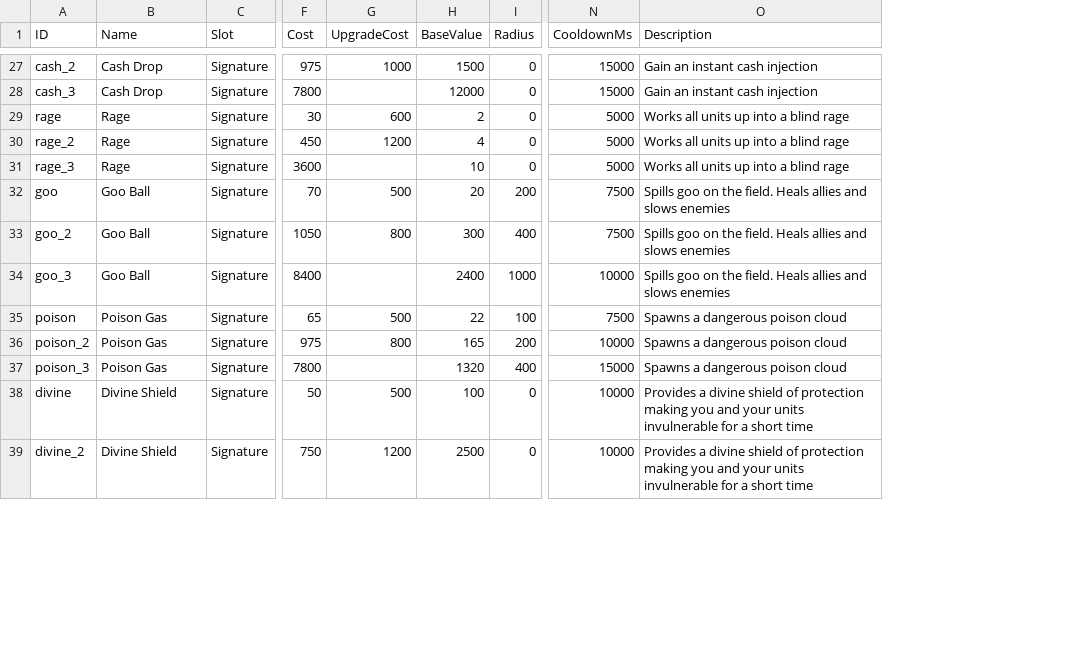
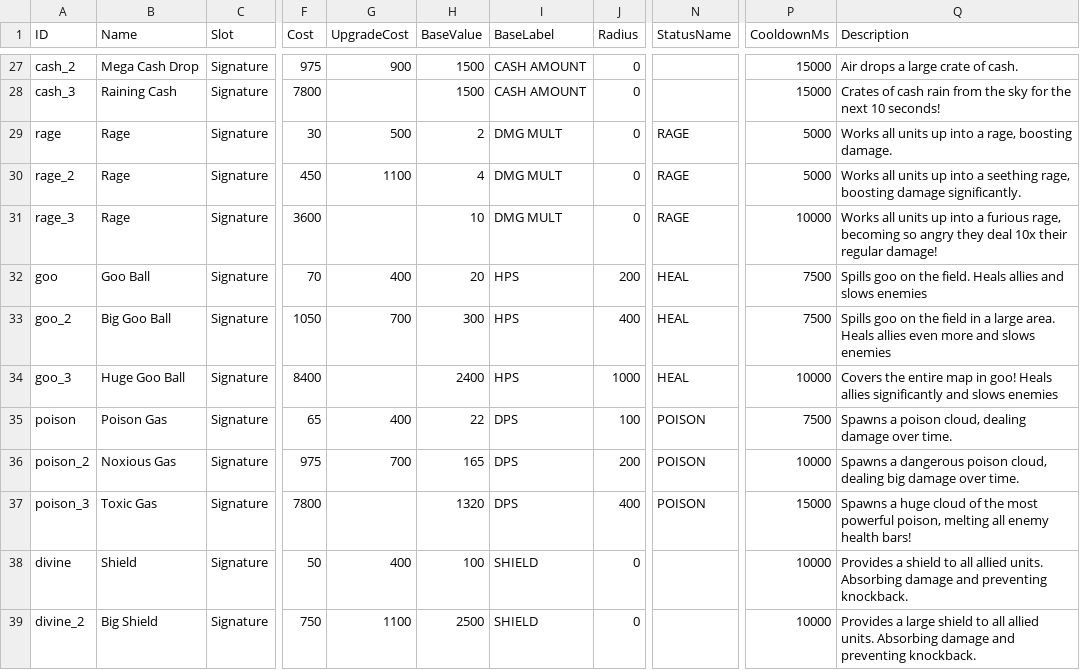
Before and after one commit to MarcAngers/Castle-Defense-Game-2, a CSV file: CastleDefense.Engine/Data/master_gadgets.csv, drawn as a sheet; only a part is shown, gaps mark what is left out; addresses are those after the commit; the diff covers the shown part only; the diff names each change by its address in the sheet, - before the commit and + after, or states it on an @@ line.

```diff
--- a/CastleDefense.Engine/Data/master_gadgets.csv
+++ b/CastleDefense.Engine/Data/master_gadgets.csv
+column I (BaseLabel), rows 27-39: CASH AMOUNT | CASH AMOUNT | DMG MULT | DMG MULT | DMG MULT | HPS | HPS | HPS | DPS | DPS | DPS | SHIELD | SHIELD
+column N (StatusName), rows 29-37: RAGE | RAGE | RAGE | HEAL | HEAL | HEAL | POISON | POISON | POISON
-B27 (Name): Cash Drop
+B27 (Name): Mega Cash Drop
-G27 (UpgradeCost): 1000
+G27 (UpgradeCost): 900
-Q27 (Description): Gain an instant cash injection
+Q27 (Description): Air drops a large crate of cash.
-B28 (Name): Cash Drop
+B28 (Name): Raining Cash
-H28 (BaseValue): 12000
+H28 (BaseValue): 1500
-Q28 (Description): Gain an instant cash injection
+Q28 (Description): Crates of cash rain from the sky for the next 10 seconds!
-G29 (UpgradeCost): 600
+G29 (UpgradeCost): 500
-Q29 (Description): Works all units up into a blind rage
+Q29 (Description): Works all units up into a rage, boosting damage.
-G30 (UpgradeCost): 1200
+G30 (UpgradeCost): 1100
-Q30 (Description): …into a blind rage
+Q30 (Description): …into a seething rage, boosting damage significantly.
-P31 (CooldownMs): 5000
+P31 (CooldownMs): 10000
-Q31 (Description): …into a blind rage
+Q31 (Description): …into a furious rage, becoming so angry they deal 10x their regular damage!
-G32 (UpgradeCost): 500
+G32 (UpgradeCost): 400
-B33 (Name): Goo Ball
+B33 (Name): Big Goo Ball
-G33 (UpgradeCost): 800
+G33 (UpgradeCost): 700
-Q33 (Description): …on the field. Heals allies and slows…
+Q33 (Description): …on the field in a large area. Heals allies even more and slows…
-B34 (Name): Goo Ball
+B34 (Name): Huge Goo Ball
-Q34 (Description): Spills goo on the field. Heals allies and slows…
+Q34 (Description): Covers the entire map in goo! Heals allies significantly and slows…
-G35 (UpgradeCost): 500
+G35 (UpgradeCost): 400
-Q35 (Description): Spawns a dangerous poison cloud
+Q35 (Description): Spawns a poison cloud, dealing damage over time.
-B36 (Name): Poison Gas
+B36 (Name): Noxious Gas
-G36 (UpgradeCost): 800
+G36 (UpgradeCost): 700
-Q36 (Description): …dangerous poison cloud
+Q36 (Description): …dangerous poison cloud, dealing big damage over time.
-B37 (Name): Poison Gas
+B37 (Name): Toxic Gas
-Q37 (Description): Spawns a dangerous poison cloud
+Q37 (Description): Spawns a huge cloud of the most powerful poison, melting all enemy health bars!
-B38 (Name): Divine Shield
+B38 (Name): Shield
-G38 (UpgradeCost): 500
+G38 (UpgradeCost): 400
-Q38 (Description): Provides a divine shield of protection making you and your units invulnerable for a short time
+Q38 (Description): Provides a shield to all allied units. Absorbing damage and preventing knockback.
-B39 (Name): Divine Shield
+B39 (Name): Big Shield
-G39 (UpgradeCost): 1200
+G39 (UpgradeCost): 1100
-Q39 (Description): Provides a divine shield of protection making you and your units invulnerable for a short time
+Q39 (Description): Provides a large shield to all allied units. Absorbing damage and preventing knockback.
```
Also changed, not shown: 82 edited cells elsewhere in this file, CastleDefense.Engine/Data/master_roster.csv, CastleDefenseGame2/wwwroot/assets/master_gadgets.csv, 24 other files.
